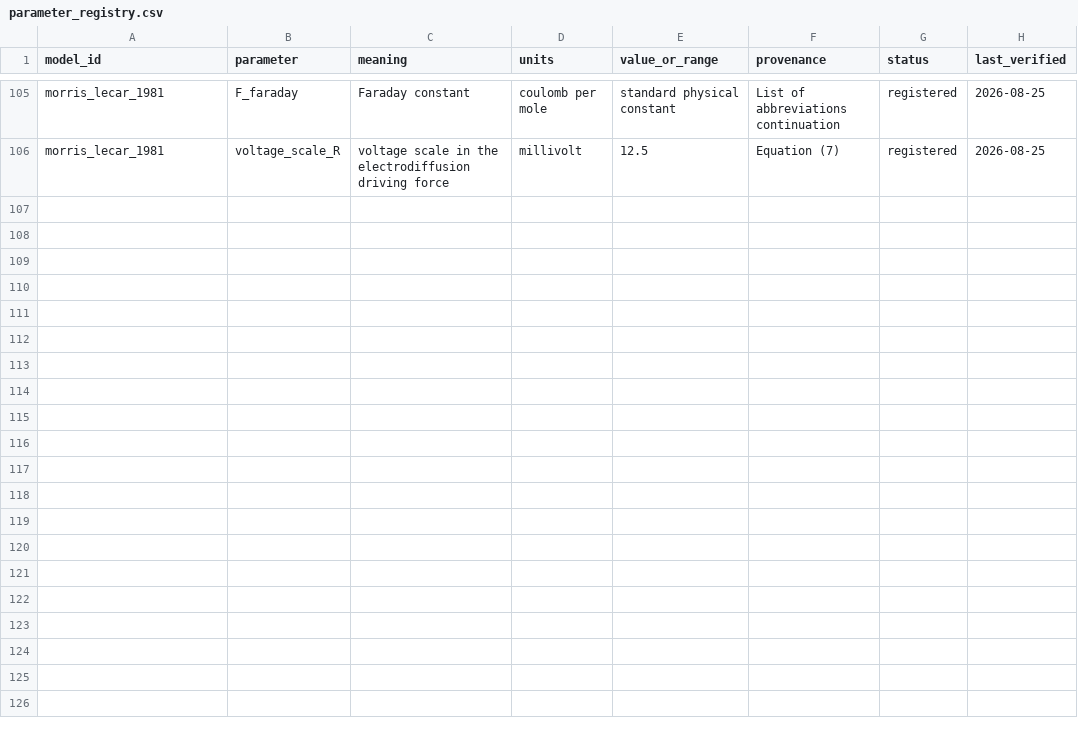
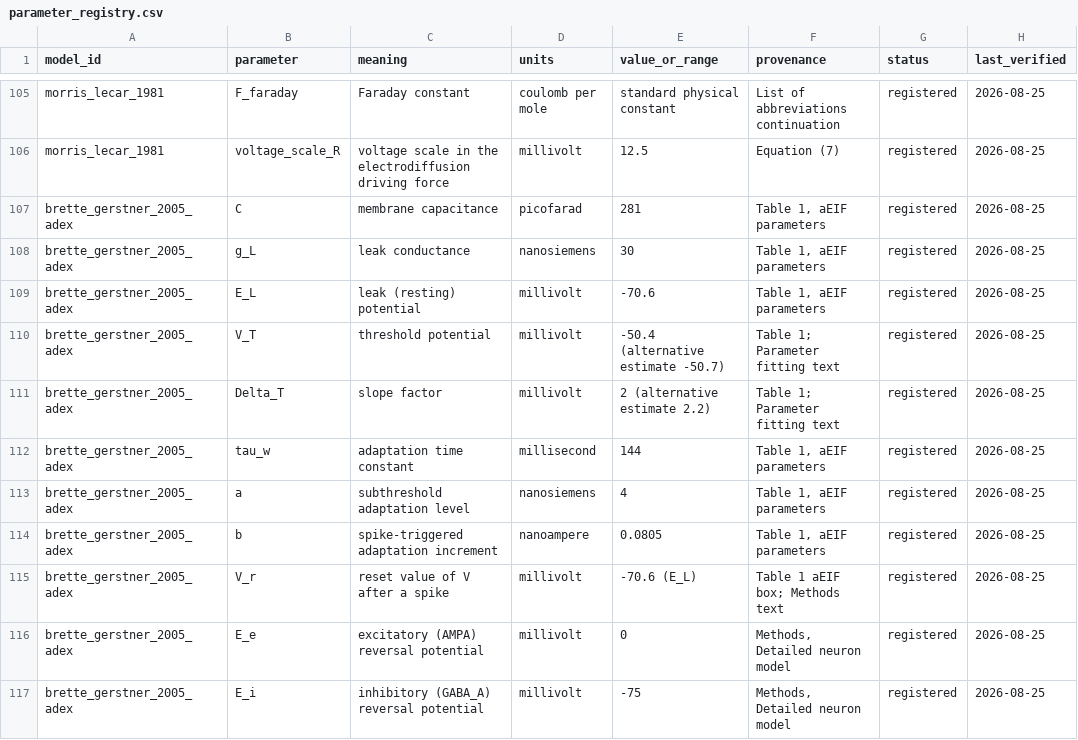
Before and after one commit to Chu-qianqian/neurocell-mathematical-models, a CSV file: data/equations/parameter_registry.csv, drawn as a sheet; only a part is shown, gaps mark what is left out; the diff names each change by its address in the sheet, - before the commit and + after, or states it on an @@ line.

```diff
--- a/data/equations/parameter_registry.csv
+++ b/data/equations/parameter_registry.csv
+row 107: brette_gerstner_2005_adex | C | membrane capacitance | picofarad | 281 | Table 1, aEIF parameters | registered | 2026-08-25
+row 108: brette_gerstner_2005_adex | g_L | leak conductance | nanosiemens | 30 | Table 1, aEIF parameters | registered | 2026-08-25
+row 109: brette_gerstner_2005_adex | E_L | leak (resting) potential | millivolt | -70.6 | Table 1, aEIF parameters | registered | 2026-08-25
+row 110: brette_gerstner_2005_adex | V_T | threshold potential | millivolt | -50.4 (alternative estimate -50.7) | Table 1; Parameter fitting text | registered | 2026-08-25
+row 111: brette_gerstner_2005_adex | Delta_T | slope factor | millivolt | 2 (alternative estimate 2.2) | Table 1; Parameter fitting text | registered | 2026-08-25
+row 112: brette_gerstner_2005_adex | tau_w | adaptation time constant | millisecond | 144 | Table 1, aEIF parameters | registered | 2026-08-25
+row 113: brette_gerstner_2005_adex | a | subthreshold adaptation level | nanosiemens | 4 | Table 1, aEIF parameters | registered | 2026-08-25
+row 114: brette_gerstner_2005_adex | b | spike-triggered adaptation increment | nanoampere | 0.0805 | Table 1, aEIF parameters | registered | 2026-08-25
+row 115: brette_gerstner_2005_adex | V_r | reset value of V after a spike | millivolt | -70.6 (E_L) | Table 1 aEIF box; Methods text | registered | 2026-08-25
+row 116: brette_gerstner_2005_adex | E_e | excitatory (AMPA) reversal potential | millivolt | 0 | Methods, Detailed neuron model | registered | 2026-08-25
+row 117: brette_gerstner_2005_adex | E_i | inhibitory (GABA_A) reversal potential | millivolt | -75 | Methods, Detailed neuron model | registered | 2026-08-25
```
Also changed, not shown: data/equations/equation_audit.csv, data/equations/variable_registry.csv, 9 other files.
